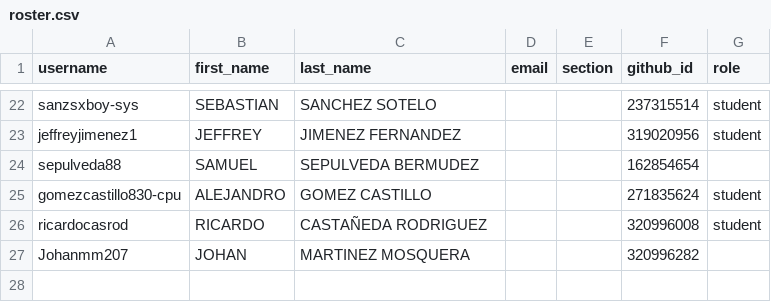
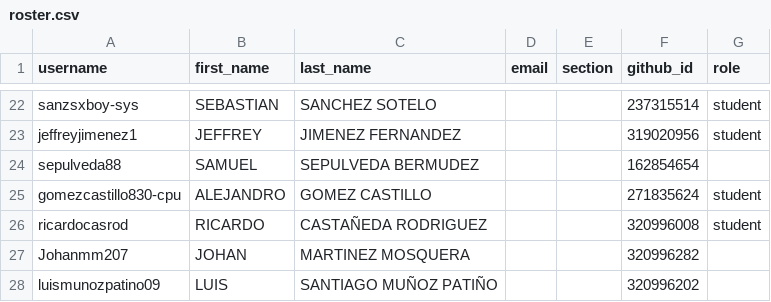
Before and after one commit to UniversidadIcesi-DCSI-BloqueAlgoritmos/classroom50, a CSV file: 2026-2-g3-apo1-sis/roster.csv, drawn as a sheet; only a part is shown, gaps mark what is left out.

Commit message:
[Classroom 50] Add student: 2026-2-g3-apo1-sis/luismunozpatino09

```diff
--- a/2026-2-g3-apo1-sis/roster.csv
+++ b/2026-2-g3-apo1-sis/roster.csv
@@ -27 +27,2 @@ ricardocasrod,RICARDO,CASTAÑEDA RODRIGUEZ,,,320996008,student
 Johanmm207,JOHAN,MARTINEZ MOSQUERA,,,320996282,
+luismunozpatino09,LUIS,SANTIAGO MUÑOZ PATIÑO,,,320996202,
```
